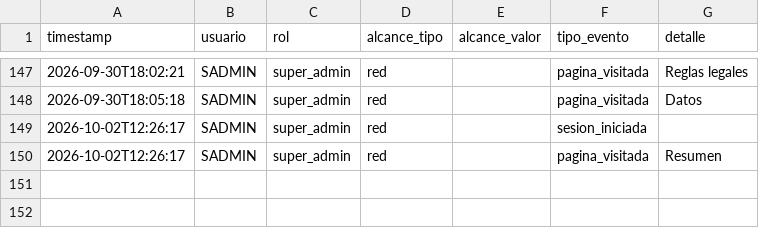
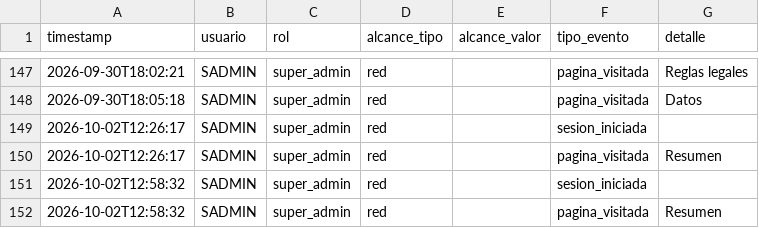
Before and after one commit to MRNR1983/AlveaMVP, a CSV file: data/auditoria.csv, drawn as a sheet; only a part is shown, gaps mark what is left out; the diff names each change by its address in the sheet, - before the commit and + after, or states it on an @@ line.

Commit message:
datos: auditoria.csv

```diff
--- a/data/auditoria.csv
+++ b/data/auditoria.csv
+row 151: 2026-10-02T12:58:32 | SADMIN | super_admin | red |  | sesion_iniciada
+row 152: 2026-10-02T12:58:32 | SADMIN | super_admin | red |  | pagina_visitada | Resumen
```
